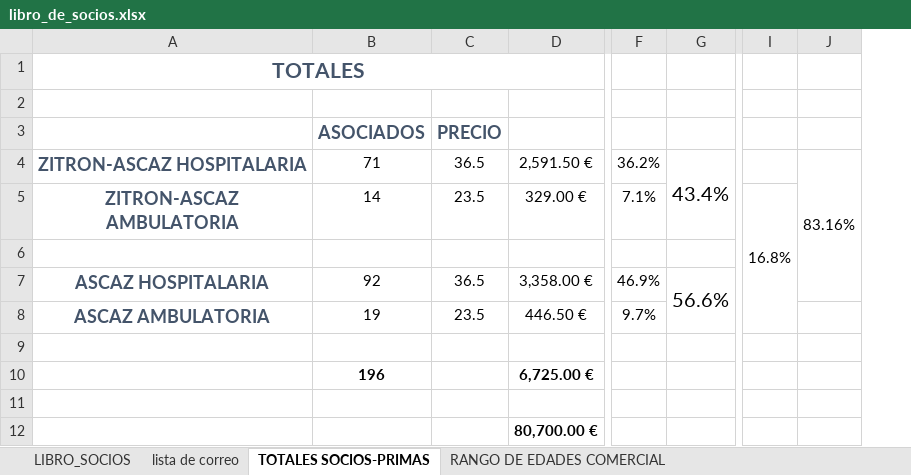
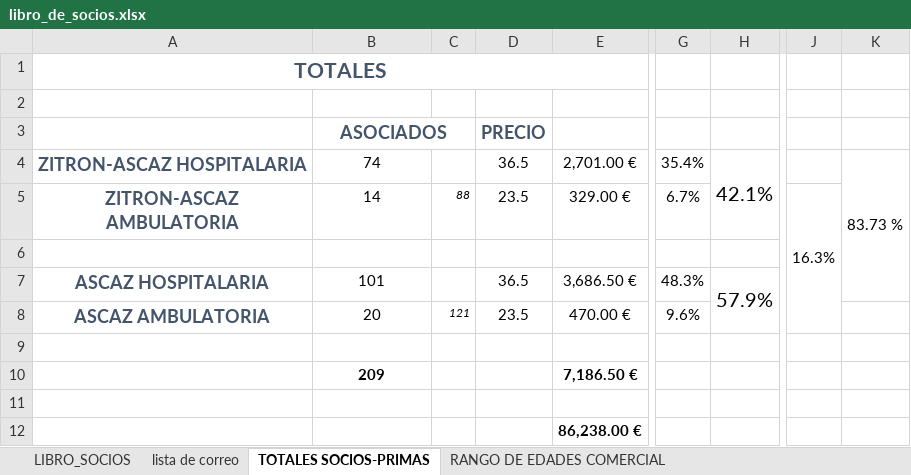
Before and after one commit to cafepro/mi_shop, an Excel workbook: db/imports/libro_de_socios.xlsx, sheet TOTALES SOCIOS-PRIMAS, drawn as a sheet; only a part is shown, gaps mark what is left out; values as stored, in another font and other column widths than the file's, no borders; removed rows and columns are numbered as before the commit, all else as after; the diff names each change by its address in the sheet, - before the commit and + after, or states it on an @@ line.

```diff
--- a/db/imports/libro_de_socios.xlsx (sheet TOTALES SOCIOS-PRIMAS)
+++ b/db/imports/libro_de_socios.xlsx (sheet TOTALES SOCIOS-PRIMAS)
+column C, rows 5-8: 88 |  |  | 121
-column D, rows 4-12: 2,591.50 € | 329.00 € |  | 3,358.00 € | 446.50 € |  | 6,725.00 € |  | 80,700.00 €
+column E, rows 4-12: 2,701.00 € | 329.00 € |  | 3,686.50 € | 470.00 € |  | 7,186.50 € |  | 86,238.00 €
-column F, rows 4-8: 36.2% | 7.1% |  | 46.9% | 9.7%
-column G, rows 4-7: 43.4% |  |  | 56.6%
+column G, rows 4-8: 35.4% | 6.7% |  | 48.3% | 9.6%
+column H, rows 4-7: 42.1% |  |  | 57.9%
-column I, row 5: 16.8%
-column J, row 4: 83.16%
+column J, row 5: 16.3%
+column K, row 4: 83.73 %
+B3:C3 merged
-B4: 71
+B4: 74
-B7: 92
+B7: 101
-B8: 19
+B8: 20
-B10: 196
+B10: 209
```
Also changed, not shown: sheet RANGO DE EDADES-SOLO USO ASCAZ, sheet LIBRO_SOCIOS, sheet lista de correo, sheet RANGO DE EDADES COMERCIAL, formulas that keep their value, charts or pictures, 14 other files.
